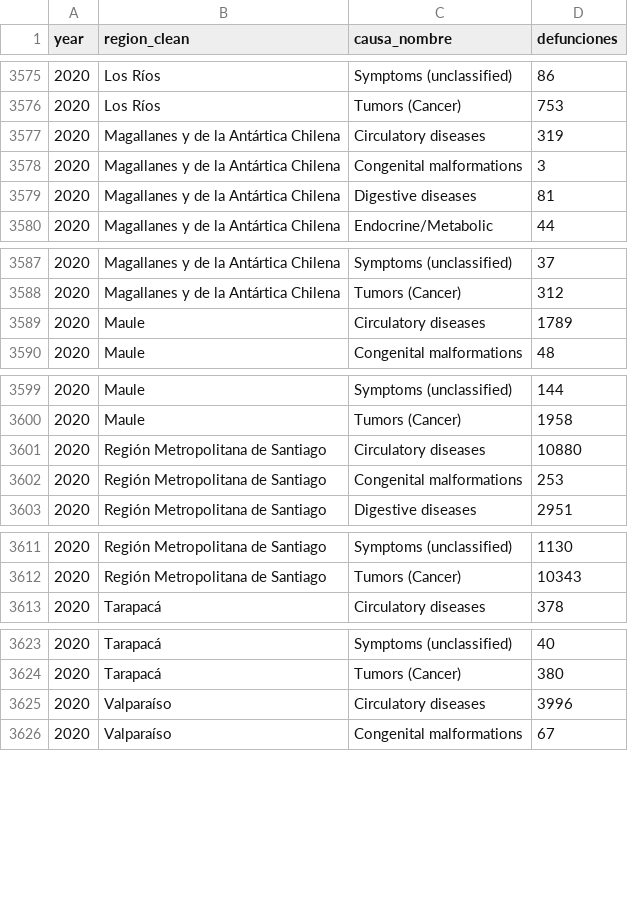
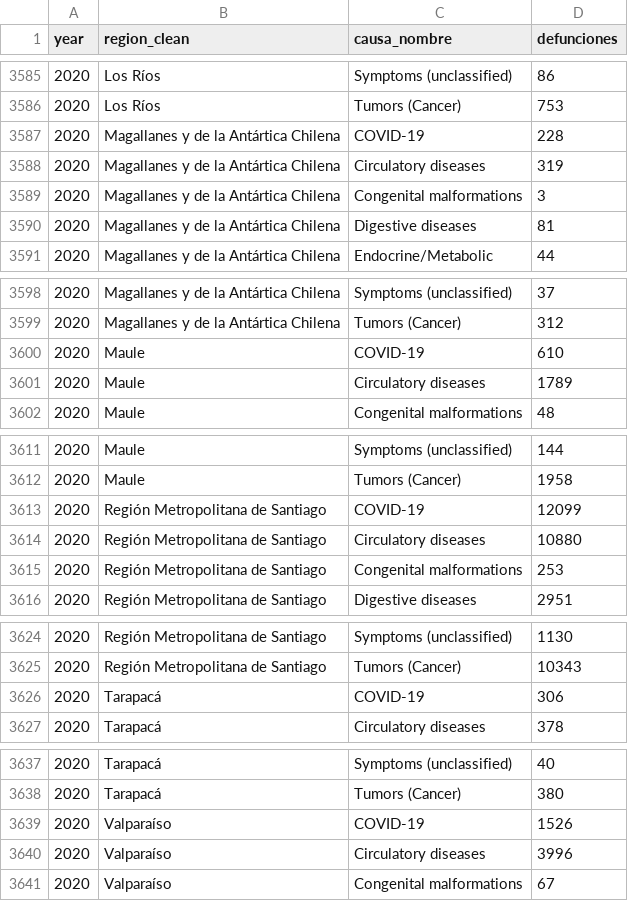
Before and after one commit to antogriffin12/antogriffin12.github.io, a CSV file: Portfolio/chile_mortality_by_cause_2002_2022.csv, drawn as a sheet; only a part is shown, gaps mark what is left out; the diff covers the shown part only; the diff names each change by its address in the sheet, - before the commit and + after, or states it on an @@ line.

```diff
--- a/Portfolio/chile_mortality_by_cause_2002_2022.csv
+++ b/Portfolio/chile_mortality_by_cause_2002_2022.csv
+row 3587: 2020 | Magallanes y de la Antártica Chilena | COVID-19 | 228
+row 3600: 2020 | Maule | COVID-19 | 610
+row 3613: 2020 | Región Metropolitana de Santiago | COVID-19 | 12099
+row 3626: 2020 | Tarapacá | COVID-19 | 306
+row 3639: 2020 | Valparaíso | COVID-19 | 1526
```
Also changed, not shown: 43 added rows elsewhere in this file.
